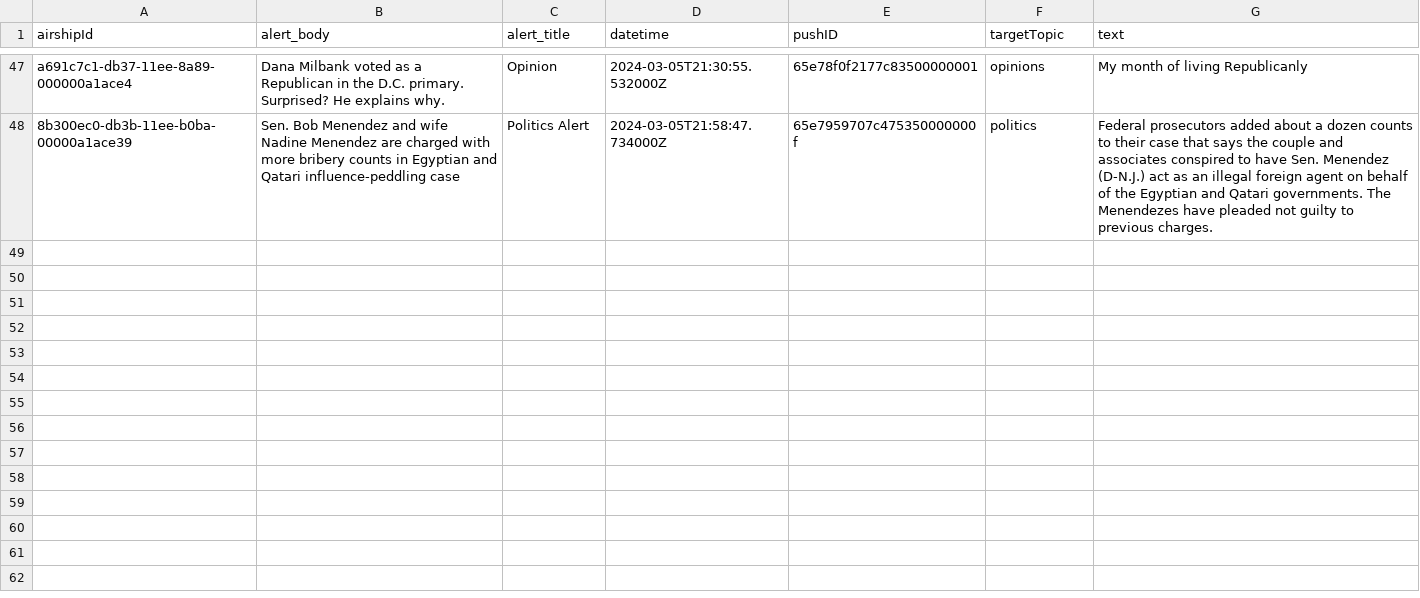
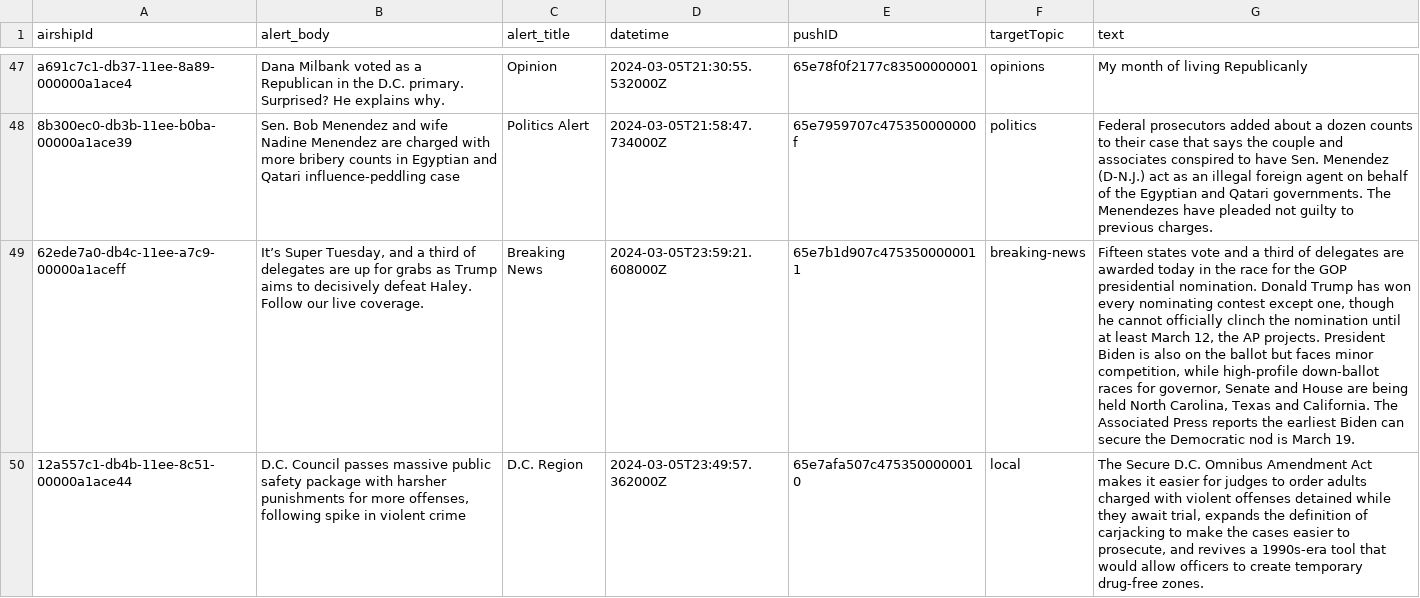
Before and after one commit to dwillis/wapo-alerts, a CSV file: alerts.csv, drawn as a sheet; only a part is shown, gaps mark what is left out; the diff names each change by its address in the sheet, - before the commit and + after, or states it on an @@ line.

```diff
--- a/alerts.csv
+++ b/alerts.csv
+row 49: 62ede7a0-db4c-11ee-a7c9-00000a1aceff | It’s Super Tuesday, and a third of delegates are up for grabs as Trump aims to decisively defeat Haley. Follow our live coverage. | Breaking News | 2024-03-05T23:59:21.608000Z | 65e7b1d907c4753500000011 | breaking-news | Fifteen states vote and a third of delegates are awarded today in the race for the GOP presidential nomination. Donald Trump has won every nominating contest except one, though he cannot officially clinch the nomination until at least March 12, the AP projects. President Biden is also on the ballot but faces minor competition, while high-profile down-ballot races for governor, Senate and House are being held North Carolina, Texas and California. The Associated Press reports the earliest Biden can secure the Democratic nod is March 19.
+row 50: 12a557c1-db4b-11ee-8c51-00000a1ace44 | D.C. Council passes massive public safety package with harsher punishments for more offenses, following spike in violent crime | D.C. Region | 2024-03-05T23:49:57.362000Z | 65e7afa507c4753500000010 | local | The Secure D.C. Omnibus Amendment Act makes it easier for judges to order adults charged with violent offenses detained while they await trial, expands the definition of carjacking to make the cases easier to prosecute, and revives a 1990s-era tool that would allow officers to create temporary drug-free zones.
```
Also changed, not shown: 2 other files.
